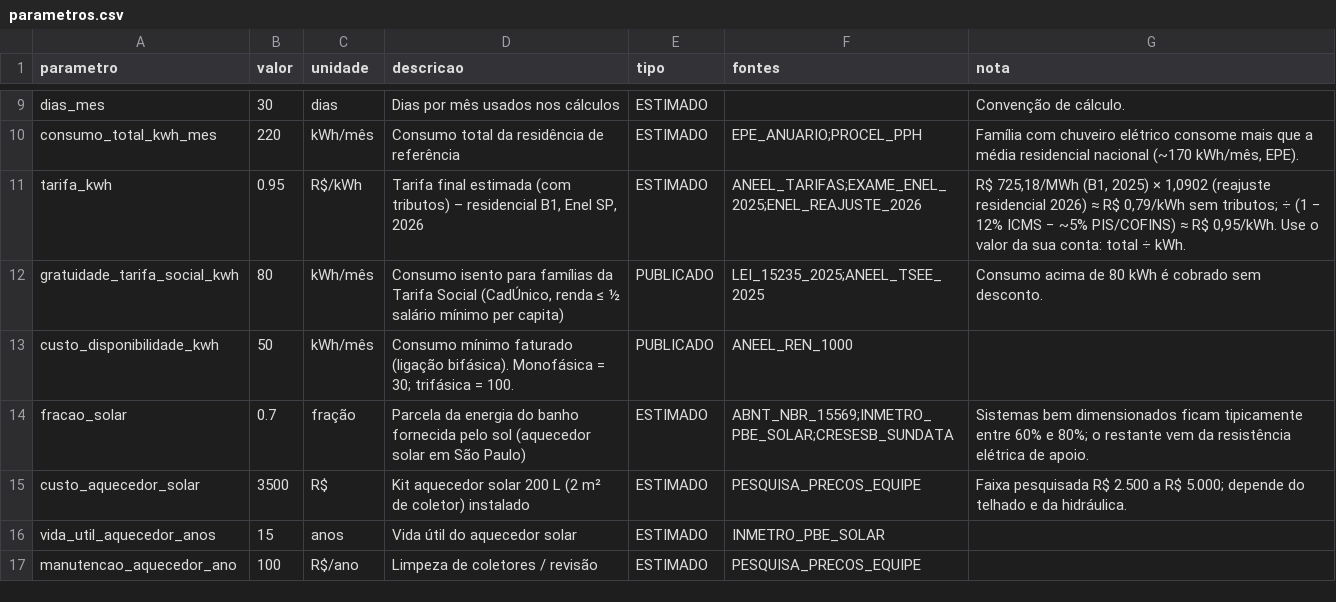
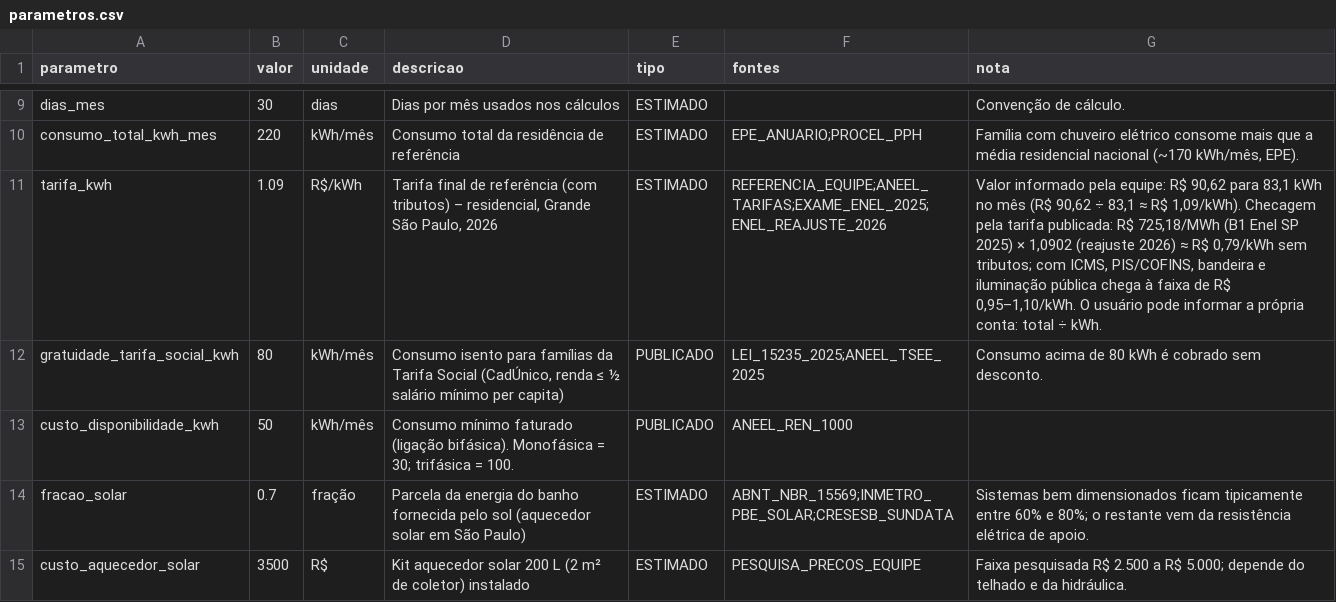
Before and after one commit to nathan0werner/citizen-assist-energia, a CSV file: data/parametros.csv, drawn as a sheet; only a part is shown, gaps mark what is left out; the shorter side is filled out with more unchanged rows.

```diff
--- a/data/parametros.csv
+++ b/data/parametros.csv
@@ -10,3 +10,3 @@ dias_mes,30,dias,Dias por mês usados nos cálculos,ESTIMADO,,Convenção de cá
 consumo_total_kwh_mes,220,kWh/mês,Consumo total da residência de referência,ESTIMADO,EPE_ANUARIO;PROCEL_PPH,"Família com chuveiro elétrico consome mais que a média residencial nacional (~170 kWh/mês, EPE)."
-tarifa_kwh,0.95,R$/kWh,"Tarifa final estimada (com tributos) – residencial B1, Enel SP, 2026",ESTIMADO,ANEEL_TARIFAS;EXAME_ENEL_2025;ENEL_REAJUSTE_2026,"R$ 725,18/MWh (B1, 2025) × 1,0902 (reajuste residencial 2026) ≈ R$ 0,79/kWh sem tributos; ÷ (1 − 12% ICMS − ~5% PIS/COFINS) ≈ R$ 0,95/kWh. Use o valor da sua conta: total ÷ kWh."
+tarifa_kwh,1.09,R$/kWh,"Tarifa final de referência (com tributos) – residencial, Grande São Paulo, 2026",ESTIMADO,REFERENCIA_EQUIPE;ANEEL_TARIFAS;EXAME_ENEL_2025;ENEL_REAJUSTE_2026,"Valor informado pela equipe: R$ 90,62 para 83,1 kWh no mês (R$ 90,62 ÷ 83,1 ≈ R$ 1,09/kWh). Checagem pela tarifa publicada: R$ 725,18/MWh (B1 Enel SP 2025) × 1,0902 (reajuste 2026) ≈ R$ 0,79/kWh sem tributos; com ICMS, PIS/COFINS, bandeira e iluminação pública chega à faixa de R$ 0,95–1,10/kWh. O usuário pode informar a própria conta: total ÷ kWh."
 gratuidade_tarifa_social_kwh,80,kWh/mês,"Consumo isento para famílias da Tarifa Social (CadÚnico, renda ≤ ½ salário mínimo per capita)",PUBLICADO,LEI_15235_2025;ANEEL_TSEE_2025,Consumo acima de 80 kWh é cobrado sem desconto.
```
Also changed, not shown: data/resultados_cenario_base.csv, data/sensibilidade.csv, 10 other files.
